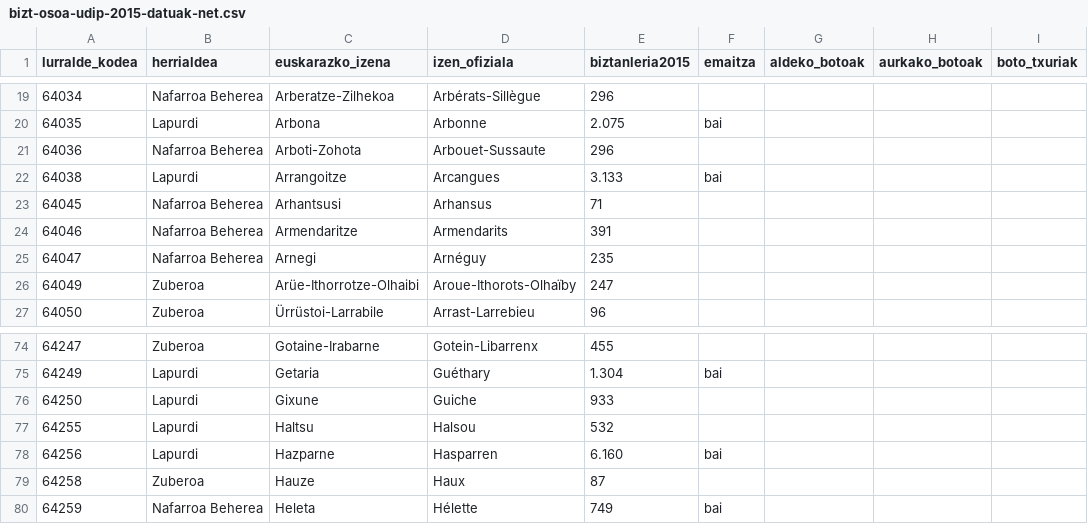
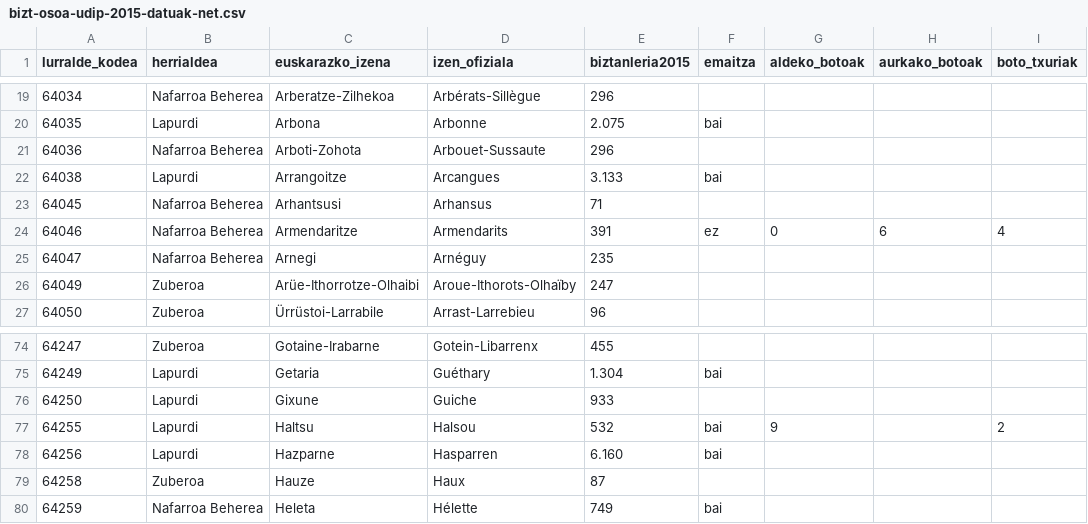
Before and after one commit to aldatsa/2016-herri-elkargo-bakarraren-bozketen-emaitzen-bisualizazioa, a CSV file: public/csv/bizt-osoa-udip-2015-datuak-net.csv, drawn as a sheet; only a part is shown, gaps mark what is left out; the diff names each change by its address in the sheet, - before the commit and + after, or states it on an @@ line.

Commit message:
Armendaritze aurka, Haltsu alde

```diff
--- a/public/csv/bizt-osoa-udip-2015-datuak-net.csv
+++ b/public/csv/bizt-osoa-udip-2015-datuak-net.csv
-F24 (emaitza): (empty)
+F24 (emaitza): ez
-G24 (aldeko_botoak): (empty)
+G24 (aldeko_botoak): 0
-H24 (aurkako_botoak): (empty)
+H24 (aurkako_botoak): 6
-I24 (boto_txuriak): (empty)
+I24 (boto_txuriak): 4
-F77 (emaitza): (empty)
+F77 (emaitza): bai
-G77 (aldeko_botoak): (empty)
+G77 (aldeko_botoak): 9
-I77 (boto_txuriak): (empty)
+I77 (boto_txuriak): 2
```
Also changed, not shown: 1 other file.
